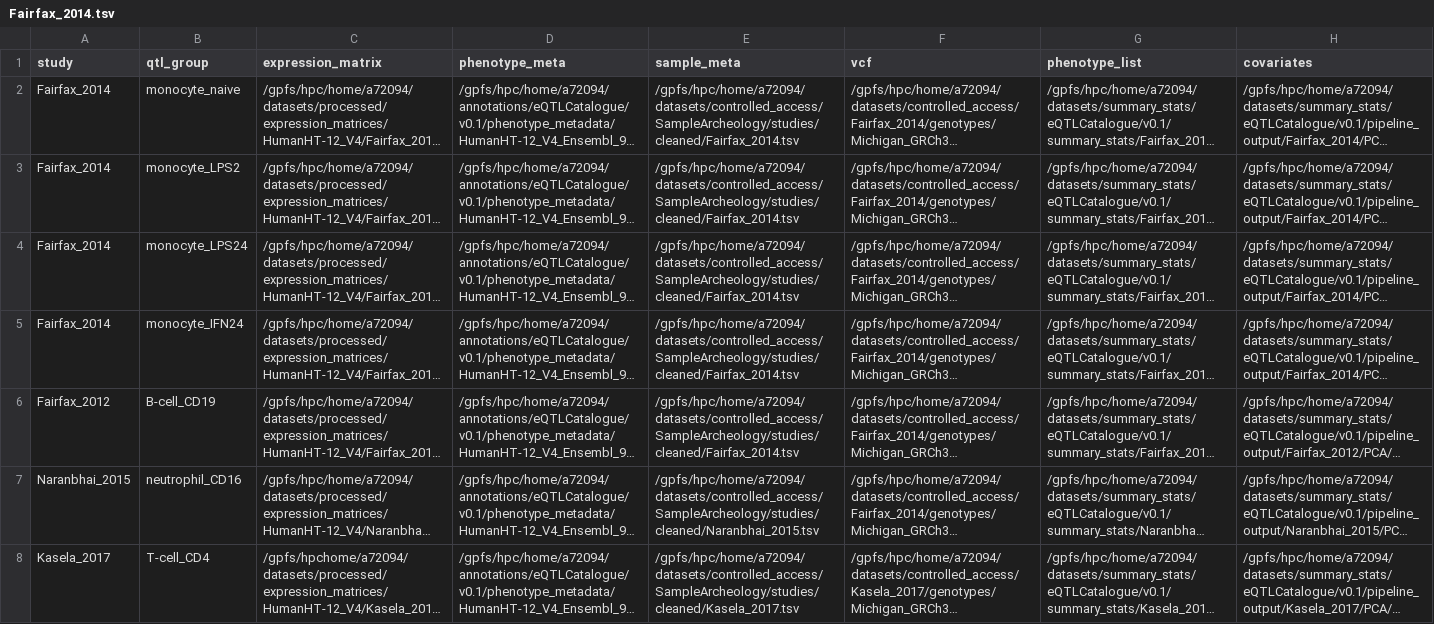
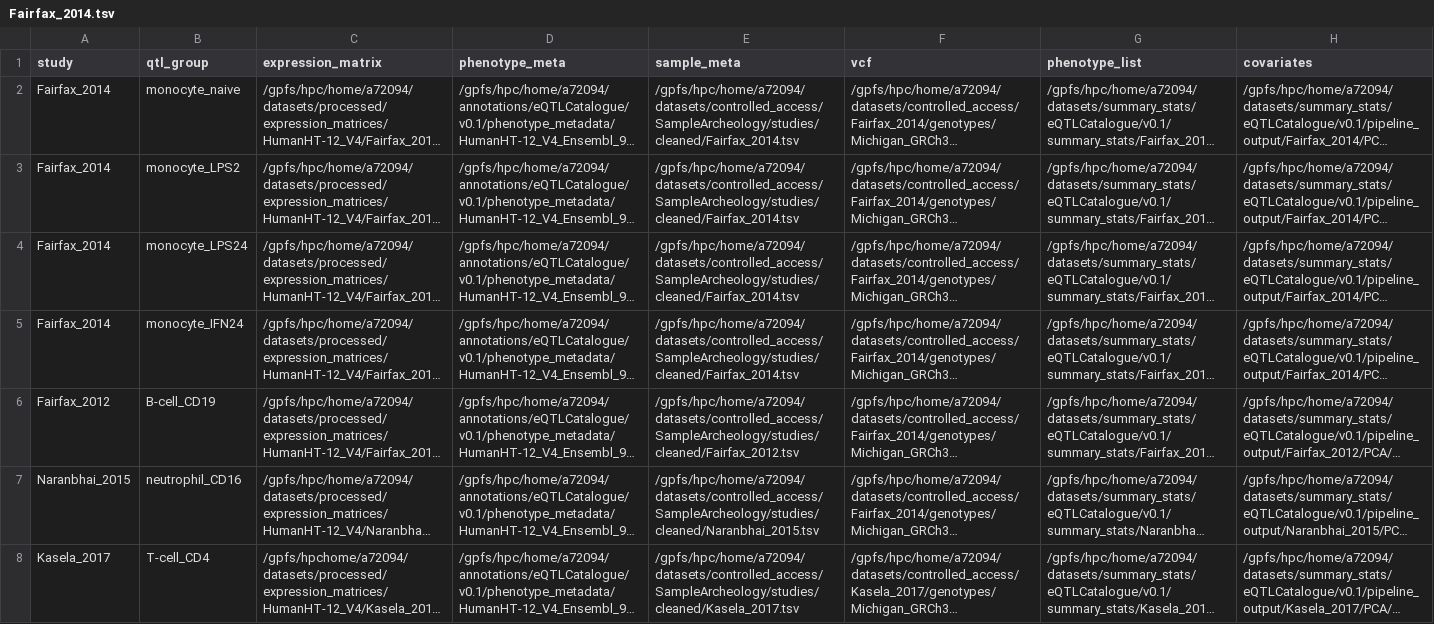
Before and after one commit to eQTL-Catalogue/susie-workflow, a TSV file: Fairfax_2014.tsv, drawn as a sheet; only a part is shown; long unchanged cells end in …; the diff names each change by its address in the sheet, - before the commit and + after, or states it on an @@ line.

Commit message:
Fix path

```diff
--- a/Fairfax_2014.tsv
+++ b/Fairfax_2014.tsv
-E6 (sample_meta): /gpfs/hpc/home/a72094/datasets/controlled_access/SampleArcheology/studies/cleaned/Fairfax_2014.tsv
+E6 (sample_meta): /gpfs/hpc/home/a72094/datasets/controlled_access/SampleArcheology/studies/cleaned/Fairfax_2012.tsv
```
